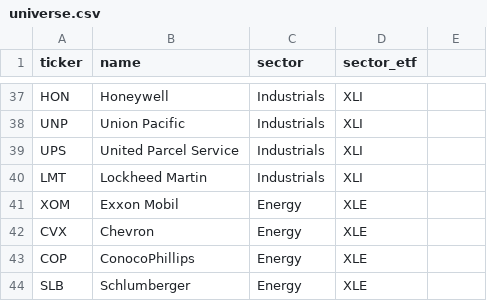
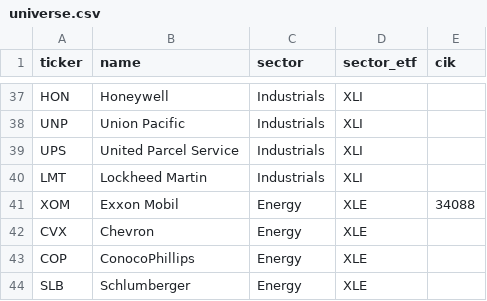
Before and after one commit to pooja003-cloud/llm-earnings-signal, a CSV file: config/universe.csv, drawn as a sheet; only a part is shown, gaps mark what is left out; the diff names each change by its address in the sheet, - before the commit and + after, or states it on an @@ line.

```diff
--- a/config/universe.csv
+++ b/config/universe.csv
-E1: (empty)
+E1: cik
-E41 (cik): (empty)
+E41 (cik): 34088
```
Also changed, not shown: 2 other files.
